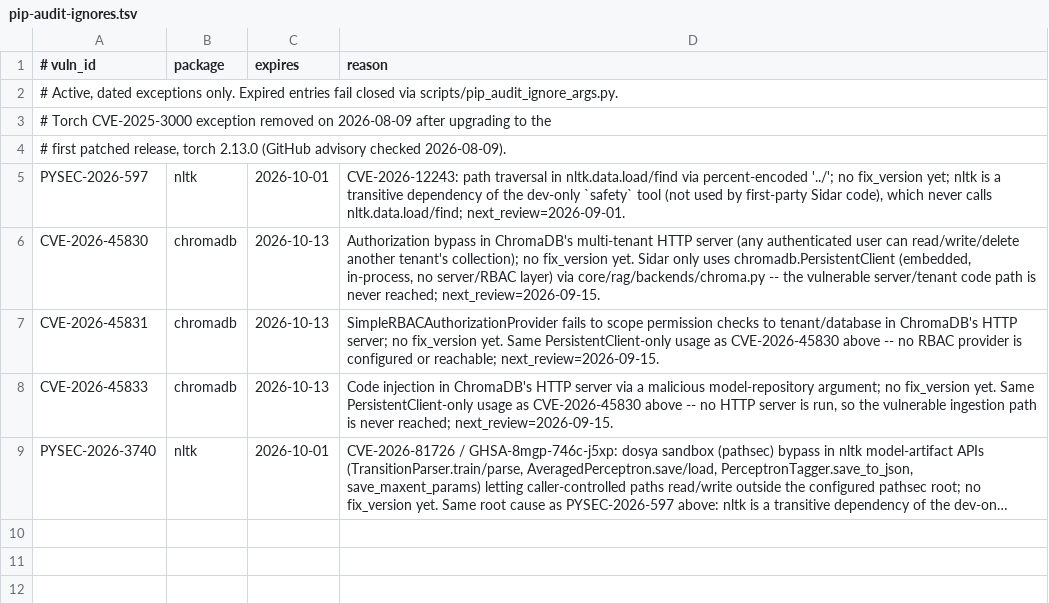
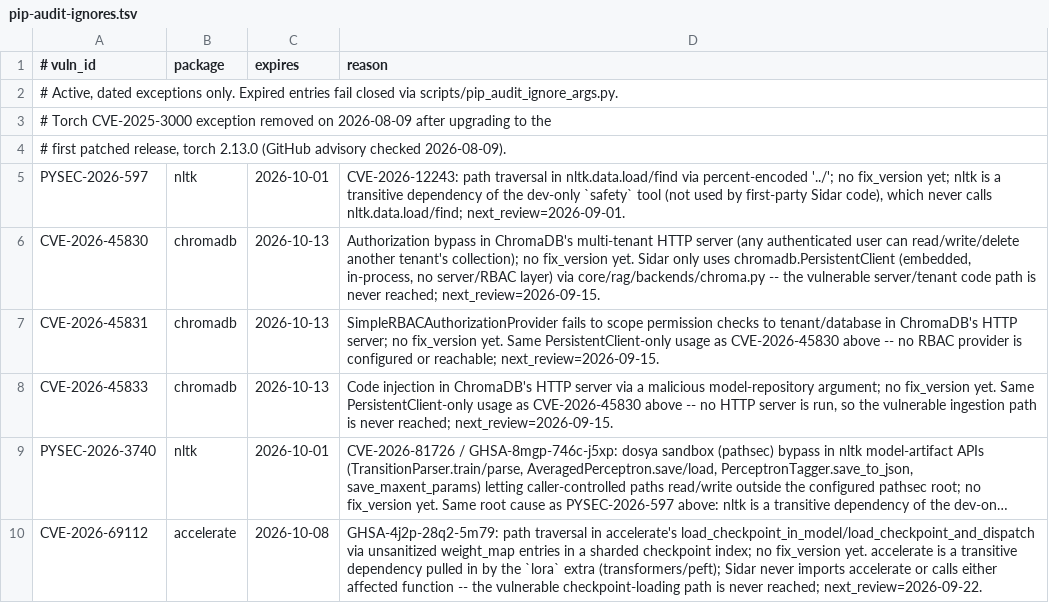
Before and after one commit to niluferbagevi-gif/Sidar, a TSV file: security/pip-audit-ignores.tsv, drawn as a sheet; long unchanged cells end in …; the diff names each change by its address in the sheet, - before the commit and + after, or states it on an @@ line.

```diff
--- a/security/pip-audit-ignores.tsv
+++ b/security/pip-audit-ignores.tsv
+row 10: CVE-2026-69112 | accelerate | 2026-10-08 | GHSA-4j2p-28q2-5m79: path traversal in accelerate's load_checkpoint_in_model/load_checkpoint_and_dispatch via unsanitized weight_map entries in a sharded checkpoint index; no fix_version yet. accelerate is a transitive dependency pulled in by the `lora` extra (transformers/peft); Sidar never imports accelerate or calls either affected function -- the vulnerable checkpoint-loading path is never reached; next_review=2026-09-22.
```
